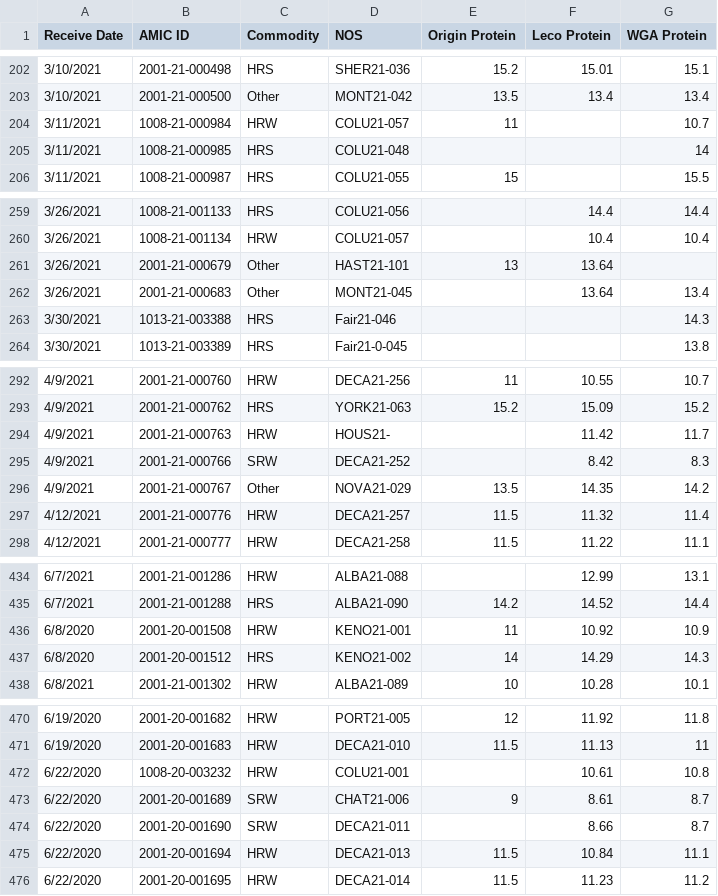
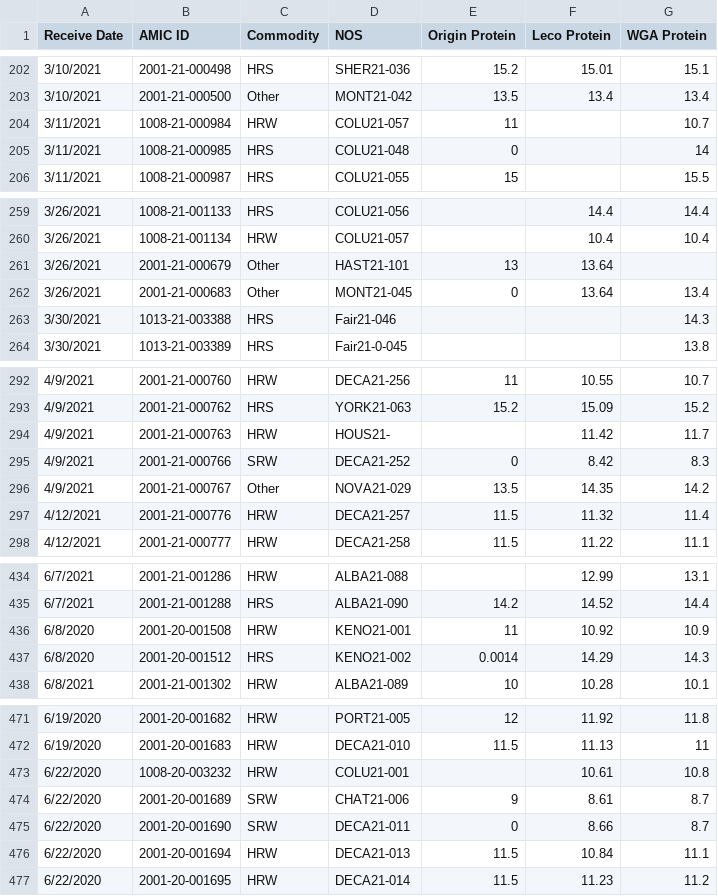
Before and after one commit to dxtremed/pro_tracker, a CSV file: AM Preship 2020-2021.csv, drawn as a sheet; only a part is shown, gaps mark what is left out; the diff covers the shown part only.

```diff
--- a/AM Preship 2020-2021.csv
+++ b/AM Preship 2020-2021.csv
@@ -204,3 +204,3 @@
 3/11/2021,1008-21-000984,HRW,COLU21-057,11,,10.7
-3/11/2021,1008-21-000985,HRS,COLU21-048,,,14
+3/11/2021,1008-21-000985,HRS,COLU21-048,0,,14
 3/11/2021,1008-21-000987,HRS,COLU21-055,15,,15.5
@@ -261,3 +261,3 @@
 3/26/2021,2001-21-000679,Other,HAST21-101,13,13.64,
-3/26/2021,2001-21-000683,Other,MONT21-045,,13.64,13.4
+3/26/2021,2001-21-000683,Other,MONT21-045,0,13.64,13.4
 3/30/2021,1013-21-003388,HRS,Fair21-046,,,14.3
@@ -294,3 +294,3 @@
 4/9/2021,2001-21-000763,HRW,HOUS21-,,11.42,11.7
-4/9/2021,2001-21-000766,SRW,DECA21-252,,8.42,8.3
+4/9/2021,2001-21-000766,SRW,DECA21-252,0,8.42,8.3
 4/9/2021,2001-21-000767,Other,NOVA21-029,13.5,14.35,14.2
@@ -436,3 +436,3 @@
 6/8/2020,2001-20-001508,HRW,KENO21-001,11,10.92,10.9
-6/8/2020,2001-20-001512,HRS,KENO21-002,14,14.29,14.3
+6/8/2020,2001-20-001512,HRS,KENO21-002,0.0014,14.29,14.3
 6/8/2021,2001-21-001302,HRW,ALBA21-089,10,10.28,10.1
@@ -473,3 +474,3 @@
 6/22/2020,2001-20-001689,SRW,CHAT21-006,9,8.61,8.7
-6/22/2020,2001-20-001690,SRW,DECA21-011,,8.66,8.7
+6/22/2020,2001-20-001690,SRW,DECA21-011,0,8.66,8.7
 6/22/2020,2001-20-001694,HRW,DECA21-013,11.5,10.84,11.1
```
Also changed, not shown: 2 added rows and 9 edited cells elsewhere in this file.
